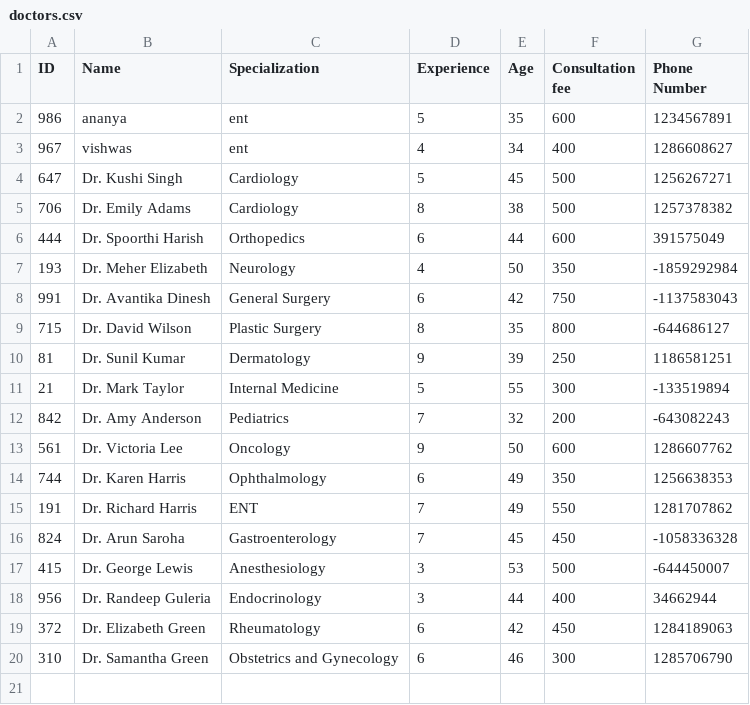
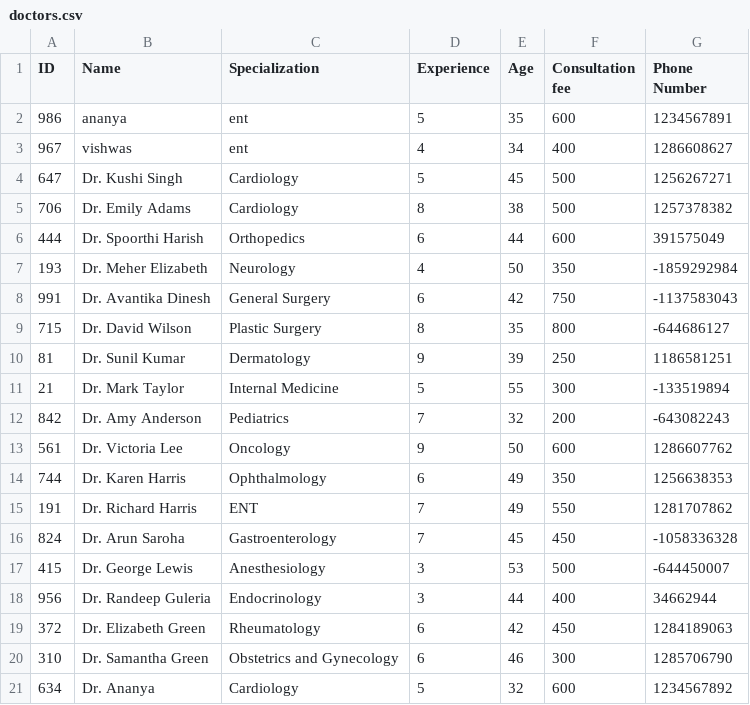
Before and after one commit to Anirudh-808/HMS, a CSV file: doctors.csv, drawn as a sheet.

```diff
--- a/doctors.csv
+++ b/doctors.csv
@@ -20 +20,2 @@ ID,Name,Specialization,Experience,Age,Consultation fee,Phone Number
 310,Dr. Samantha Green,Obstetrics and Gynecology,6,46,300,1285706790
+634,Dr. Ananya,Cardiology,5,32,600,1234567892
```
Also changed, not shown: 8 other files.
